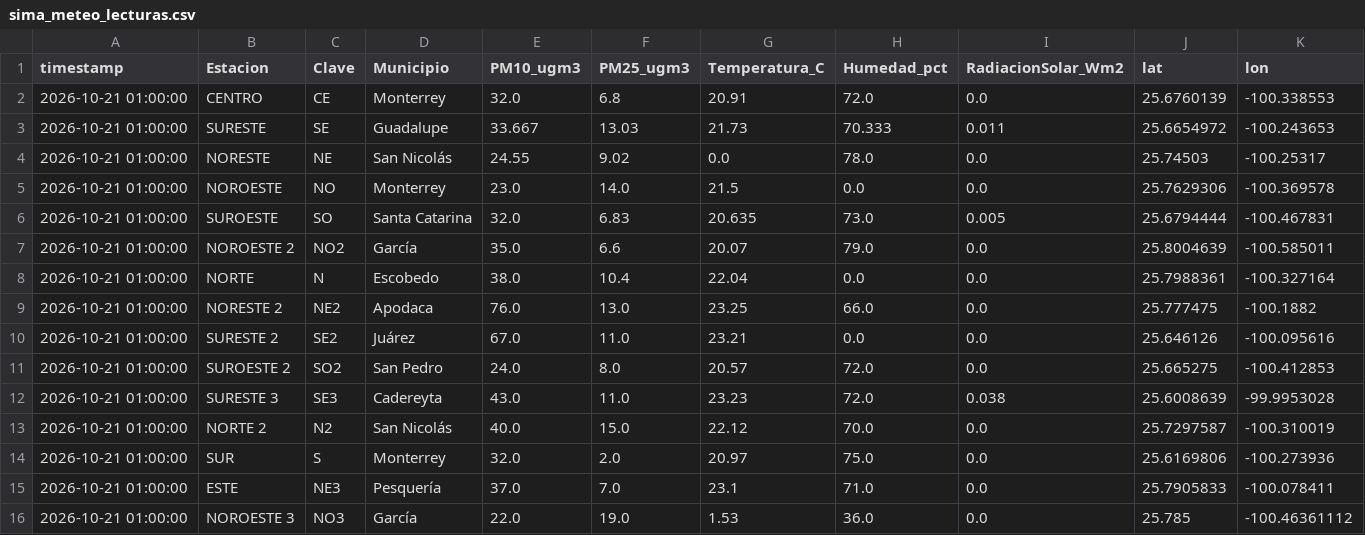
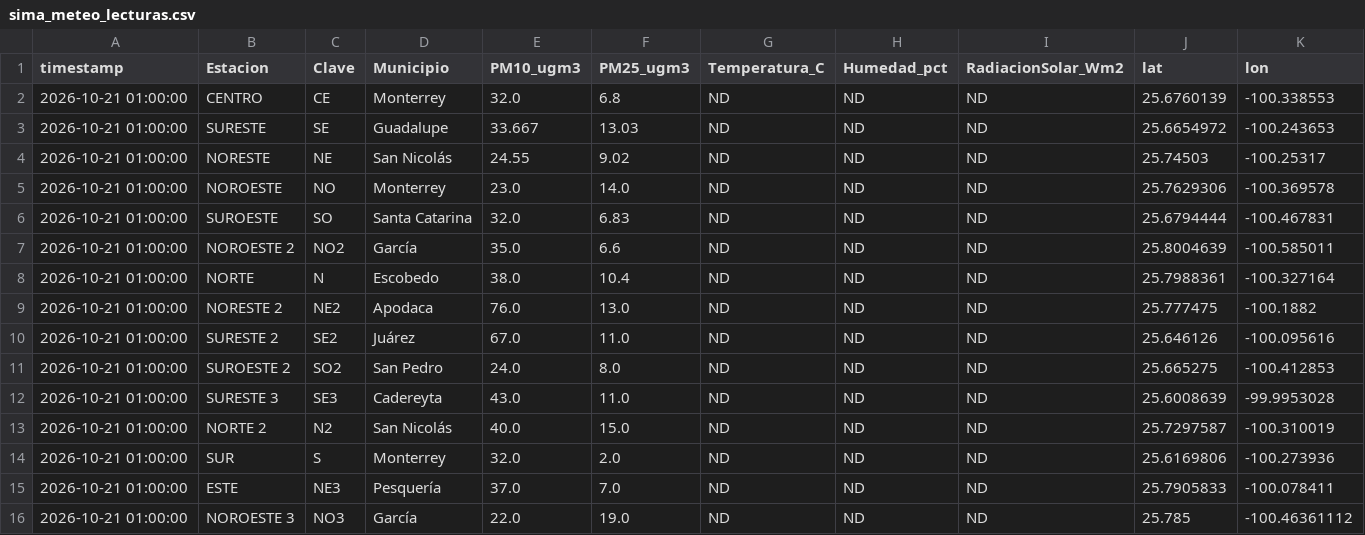
Before and after one commit to vasquez-roberto/capa_meteorologica, a CSV file: SIMA/sima_meteo_lecturas.csv, drawn as a sheet.

```diff
--- a/SIMA/sima_meteo_lecturas.csv
+++ b/SIMA/sima_meteo_lecturas.csv
@@ -1,16 +1,16 @@
 timestamp,Estacion,Clave,Municipio,PM10_ugm3,PM25_ugm3,Temperatura_C,Humedad_pct,RadiacionSolar_Wm2,lat,lon
-2026-10-21 01:00:00,CENTRO,CE,Monterrey,32.0,6.8,20.91,72.0,0.0,25.6760139,-100.338553
-2026-10-21 01:00:00,SURESTE,SE,Guadalupe,33.667,13.03,21.73,70.333,0.011,25.6654972,-100.243653
-2026-10-21 01:00:00,NORESTE,NE,San Nicolás,24.55,9.02,0.0,78.0,0.0,25.74503,-100.25317
-2026-10-21 01:00:00,NOROESTE,NO,Monterrey,23.0,14.0,21.5,0.0,0.0,25.7629306,-100.369578
-2026-10-21 01:00:00,SUROESTE,SO,Santa Catarina,32.0,6.83,20.635,73.0,0.005,25.6794444,-100.467831
-2026-10-21 01:00:00,NOROESTE 2,NO2,García,35.0,6.6,20.07,79.0,0.0,25.8004639,-100.585011
-2026-10-21 01:00:00,NORTE,N,Escobedo,38.0,10.4,22.04,0.0,0.0,25.7988361,-100.327164
-2026-10-21 01:00:00,NORESTE 2,NE2,Apodaca,76.0,13.0,23.25,66.0,0.0,25.777475,-100.1882
-2026-10-21 01:00:00,SURESTE 2,SE2,Juárez,67.0,11.0,23.21,0.0,0.0,25.646126,-100.095616
-2026-10-21 01:00:00,SUROESTE 2,SO2,San Pedro,24.0,8.0,20.57,72.0,0.0,25.665275,-100.412853
-2026-10-21 01:00:00,SURESTE 3,SE3,Cadereyta,43.0,11.0,23.23,72.0,0.038,25.6008639,-99.9953028
-2026-10-21 01:00:00,NORTE 2,N2,San Nicolás,40.0,15.0,22.12,70.0,0.0,25.7297587,-100.310019
-2026-10-21 01:00:00,SUR,S,Monterrey,32.0,2.0,20.97,75.0,0.0,25.6169806,-100.273936
-2026-10-21 01:00:00,ESTE,NE3,Pesquería,37.0,7.0,23.1,71.0,0.0,25.7905833,-100.078411
-2026-10-21 01:00:00,NOROESTE 3,NO3,García,22.0,19.0,1.53,36.0,0.0,25.785,-100.46361112
+2026-10-21 01:00:00,CENTRO,CE,Monterrey,32.0,6.8,ND,ND,ND,25.6760139,-100.338553
+2026-10-21 01:00:00,SURESTE,SE,Guadalupe,33.667,13.03,ND,ND,ND,25.6654972,-100.243653
+2026-10-21 01:00:00,NORESTE,NE,San Nicolás,24.55,9.02,ND,ND,ND,25.74503,-100.25317
+2026-10-21 01:00:00,NOROESTE,NO,Monterrey,23.0,14.0,ND,ND,ND,25.7629306,-100.369578
+2026-10-21 01:00:00,SUROESTE,SO,Santa Catarina,32.0,6.83,ND,ND,ND,25.6794444,-100.467831
+2026-10-21 01:00:00,NOROESTE 2,NO2,García,35.0,6.6,ND,ND,ND,25.8004639,-100.585011
+2026-10-21 01:00:00,NORTE,N,Escobedo,38.0,10.4,ND,ND,ND,25.7988361,-100.327164
+2026-10-21 01:00:00,NORESTE 2,NE2,Apodaca,76.0,13.0,ND,ND,ND,25.777475,-100.1882
+2026-10-21 01:00:00,SURESTE 2,SE2,Juárez,67.0,11.0,ND,ND,ND,25.646126,-100.095616
+2026-10-21 01:00:00,SUROESTE 2,SO2,San Pedro,24.0,8.0,ND,ND,ND,25.665275,-100.412853
+2026-10-21 01:00:00,SURESTE 3,SE3,Cadereyta,43.0,11.0,ND,ND,ND,25.6008639,-99.9953028
+2026-10-21 01:00:00,NORTE 2,N2,San Nicolás,40.0,15.0,ND,ND,ND,25.7297587,-100.310019
+2026-10-21 01:00:00,SUR,S,Monterrey,32.0,2.0,ND,ND,ND,25.6169806,-100.273936
+2026-10-21 01:00:00,ESTE,NE3,Pesquería,37.0,7.0,ND,ND,ND,25.7905833,-100.078411
+2026-10-21 01:00:00,NOROESTE 3,NO3,García,22.0,19.0,ND,ND,ND,25.785,-100.46361112
```
Also changed, not shown: Purple Air/purpleair_meteo_lecturas.csv, SIMA/sima_meteo_historico.csv, 11 other files.
